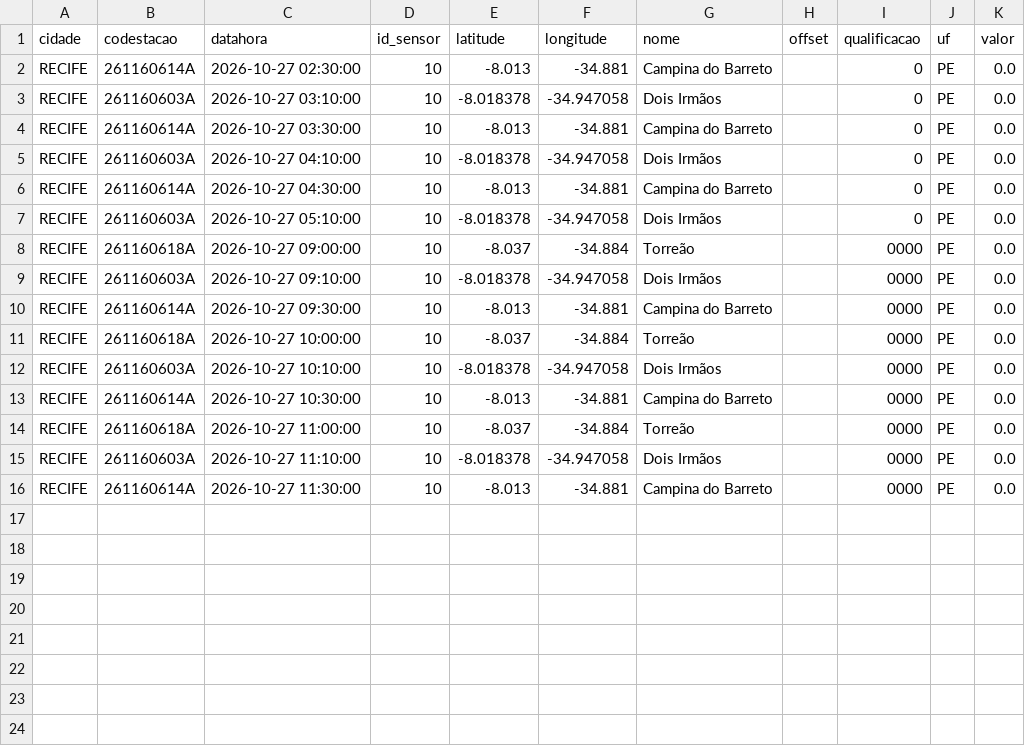
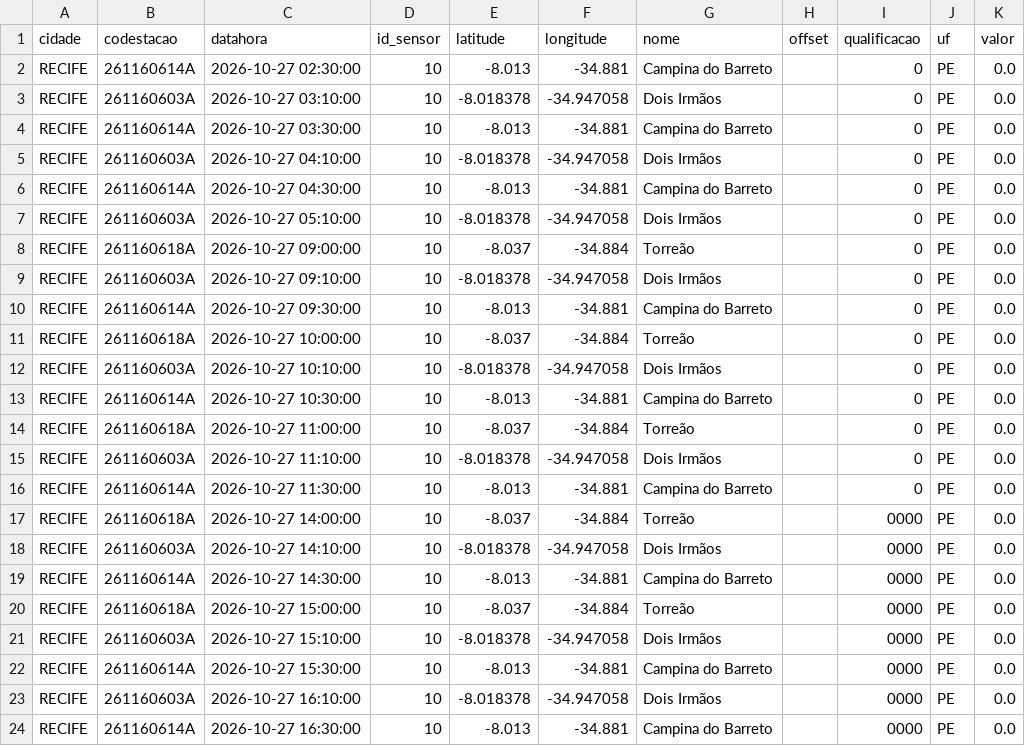
Before and after one commit to RafaellaB/risk-today-apps, a CSV file: chuva_recife_2026-10-27.csv, drawn as a sheet.

```diff
--- a/chuva_recife_2026-10-27.csv
+++ b/chuva_recife_2026-10-27.csv
@@ -7,10 +7,18 @@ RECIFE,261160614A,2026-10-27 04:30:00,10,-8.013,-34.881,Campina do Barreto,,0,PE
 RECIFE,261160603A,2026-10-27 05:10:00,10,-8.018378,-34.947058,Dois Irmãos,,0,PE,0.0
-RECIFE,261160618A,2026-10-27 09:00:00,10,-8.037,-34.884,Torreão,,0000,PE,0.0
-RECIFE,261160603A,2026-10-27 09:10:00,10,-8.018378,-34.947058,Dois Irmãos,,0000,PE,0.0
-RECIFE,261160614A,2026-10-27 09:30:00,10,-8.013,-34.881,Campina do Barreto,,0000,PE,0.0
-RECIFE,261160618A,2026-10-27 10:00:00,10,-8.037,-34.884,Torreão,,0000,PE,0.0
-RECIFE,261160603A,2026-10-27 10:10:00,10,-8.018378,-34.947058,Dois Irmãos,,0000,PE,0.0
-RECIFE,261160614A,2026-10-27 10:30:00,10,-8.013,-34.881,Campina do Barreto,,0000,PE,0.0
-RECIFE,261160618A,2026-10-27 11:00:00,10,-8.037,-34.884,Torreão,,0000,PE,0.0
-RECIFE,261160603A,2026-10-27 11:10:00,10,-8.018378,-34.947058,Dois Irmãos,,0000,PE,0.0
-RECIFE,261160614A,2026-10-27 11:30:00,10,-8.013,-34.881,Campina do Barreto,,0000,PE,0.0
+RECIFE,261160618A,2026-10-27 09:00:00,10,-8.037,-34.884,Torreão,,0,PE,0.0
+RECIFE,261160603A,2026-10-27 09:10:00,10,-8.018378,-34.947058,Dois Irmãos,,0,PE,0.0
+RECIFE,261160614A,2026-10-27 09:30:00,10,-8.013,-34.881,Campina do Barreto,,0,PE,0.0
+RECIFE,261160618A,2026-10-27 10:00:00,10,-8.037,-34.884,Torreão,,0,PE,0.0
+RECIFE,261160603A,2026-10-27 10:10:00,10,-8.018378,-34.947058,Dois Irmãos,,0,PE,0.0
+RECIFE,261160614A,2026-10-27 10:30:00,10,-8.013,-34.881,Campina do Barreto,,0,PE,0.0
+RECIFE,261160618A,2026-10-27 11:00:00,10,-8.037,-34.884,Torreão,,0,PE,0.0
+RECIFE,261160603A,2026-10-27 11:10:00,10,-8.018378,-34.947058,Dois Irmãos,,0,PE,0.0
+RECIFE,261160614A,2026-10-27 11:30:00,10,-8.013,-34.881,Campina do Barreto,,0,PE,0.0
+RECIFE,261160618A,2026-10-27 14:00:00,10,-8.037,-34.884,Torreão,,0000,PE,0.0
+RECIFE,261160603A,2026-10-27 14:10:00,10,-8.018378,-34.947058,Dois Irmãos,,0000,PE,0.0
+RECIFE,261160614A,2026-10-27 14:30:00,10,-8.013,-34.881,Campina do Barreto,,0000,PE,0.0
+RECIFE,261160618A,2026-10-27 15:00:00,10,-8.037,-34.884,Torreão,,0000,PE,0.0
+RECIFE,261160603A,2026-10-27 15:10:00,10,-8.018378,-34.947058,Dois Irmãos,,0000,PE,0.0
+RECIFE,261160614A,2026-10-27 15:30:00,10,-8.013,-34.881,Campina do Barreto,,0000,PE,0.0
+RECIFE,261160603A,2026-10-27 16:10:00,10,-8.018378,-34.947058,Dois Irmãos,,0000,PE,0.0
+RECIFE,261160614A,2026-10-27 16:30:00,10,-8.013,-34.881,Campina do Barreto,,0000,PE,0.0
```
